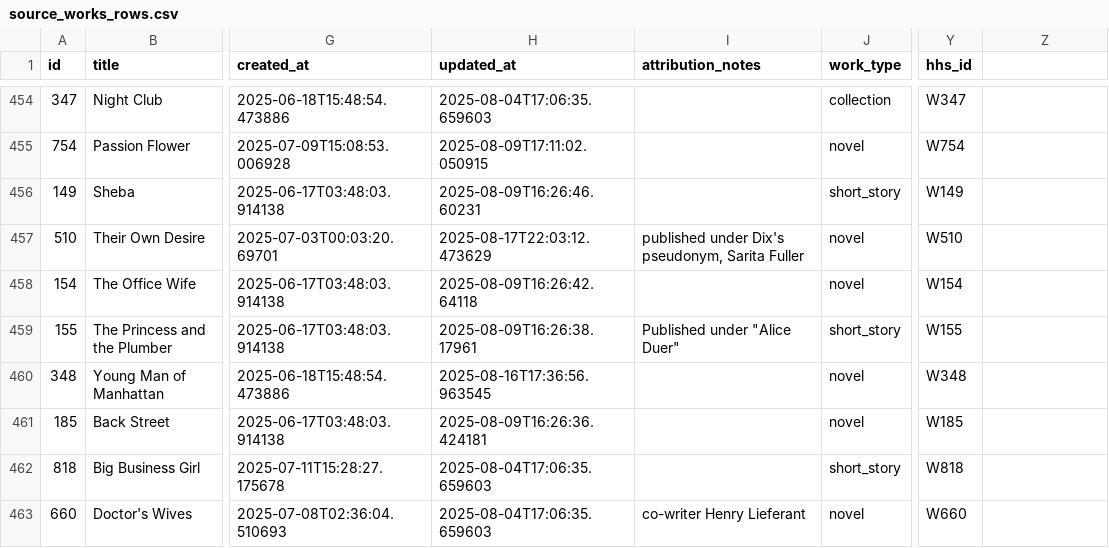
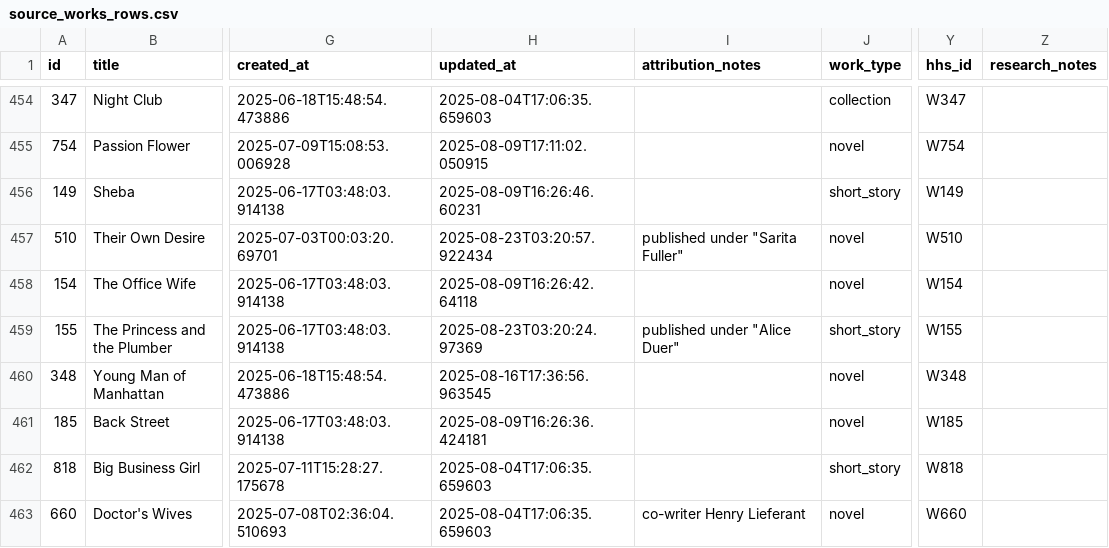
Before and after one commit to nonmodernist/her-hollywood-story, a CSV file: _backend/source-data/current/source_works_rows.csv, drawn as a sheet; only a part is shown, gaps mark what is left out; the diff covers the shown part only; the diff names each change by its address in the sheet, - before the commit and + after, or states it on an @@ line.

```diff
--- a/_backend/source-data/current/source_works_rows.csv
+++ b/_backend/source-data/current/source_works_rows.csv
-Z1: (empty)
+Z1: research_notes
-H457 (updated_at): 2025-08-17T22:03:12.473629
+H457 (updated_at): 2025-08-23T03:20:57.922434
-I457 (attribution_notes): published under Dix's pseudonym, Sarita Fuller
+I457 (attribution_notes): published under "Sarita Fuller"
-H459 (updated_at): 2025-08-09T16:26:38.17961
+H459 (updated_at): 2025-08-23T03:20:24.97369
-I459 (attribution_notes): Published under "Alice Duer"
+I459 (attribution_notes): published under "Alice Duer"
```
Also changed, not shown: 30 edited cells elsewhere in this file, _backend/source-data/current/films_rows.csv, 36 other files.
